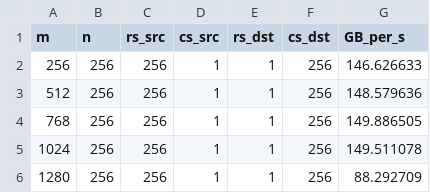
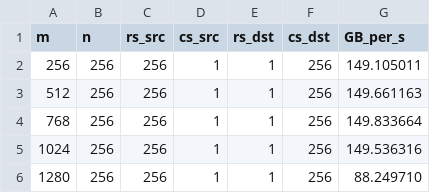
Before and after one commit to SpencerTSmith/Fast-Matrix-Transpose, a CSV file: plotter/data/rectangle/bench_op2_v03_rrc1.csv, drawn as a sheet.

```diff
--- a/plotter/data/rectangle/bench_op2_v03_rrc1.csv
+++ b/plotter/data/rectangle/bench_op2_v03_rrc1.csv
@@ -1,6 +1,6 @@
 m, n, rs_src, cs_src, rs_dst, cs_dst, GB_per_s
-256, 256, 256, 1, 1, 256, 146.626633
-512, 256, 256, 1, 1, 256, 148.579636
-768, 256, 256, 1, 1, 256, 149.886505
-1024, 256, 256, 1, 1, 256, 149.511078
-1280, 256, 256, 1, 1, 256, 88.292709
+256, 256, 256, 1, 1, 256, 149.105011
+512, 256, 256, 1, 1, 256, 149.661163
+768, 256, 256, 1, 1, 256, 149.833664
+1024, 256, 256, 1, 1, 256, 149.536316
+1280, 256, 256, 1, 1, 256, 88.249710
```
Also changed, not shown: plotter/data/rectangle/bench_op2_v01_rrc1.csv, plotter/data/rectangle/bench_op2_v01_rrc2.csv, 16 other files.
